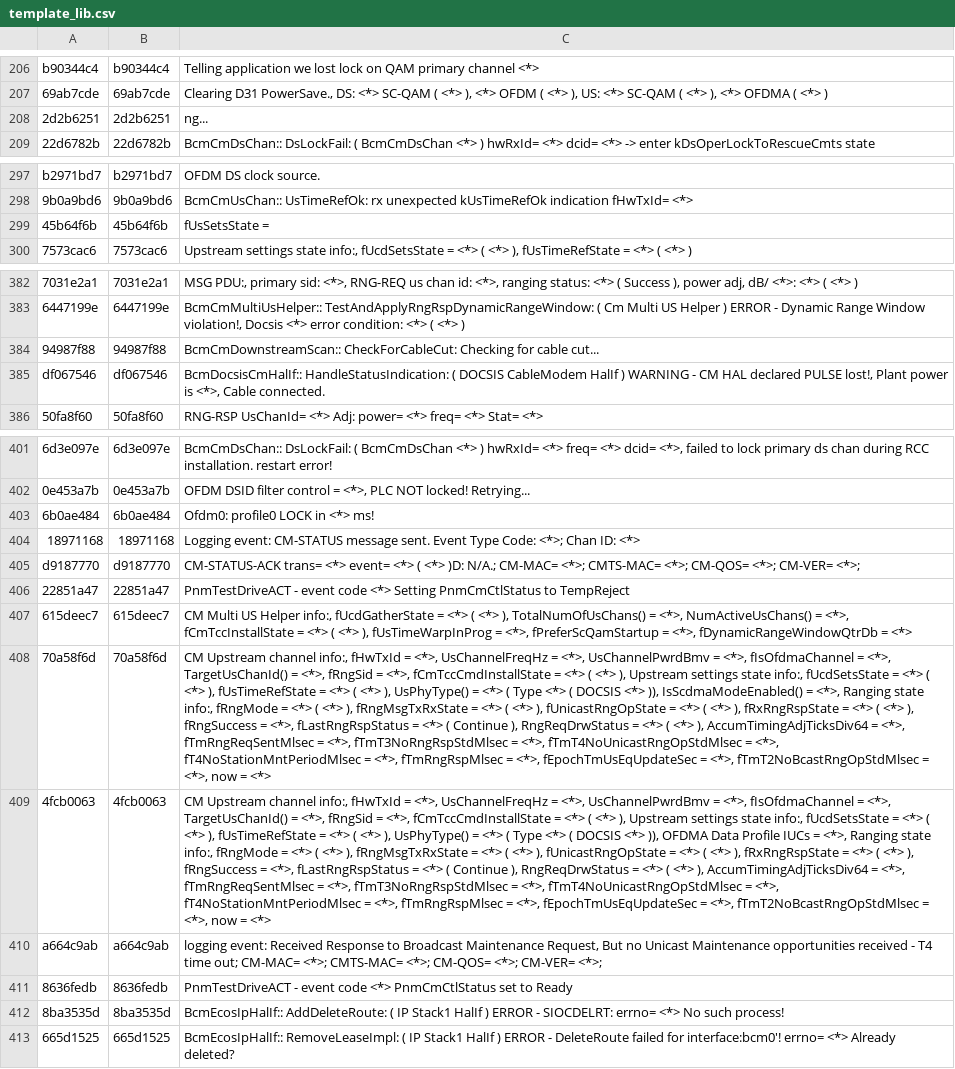
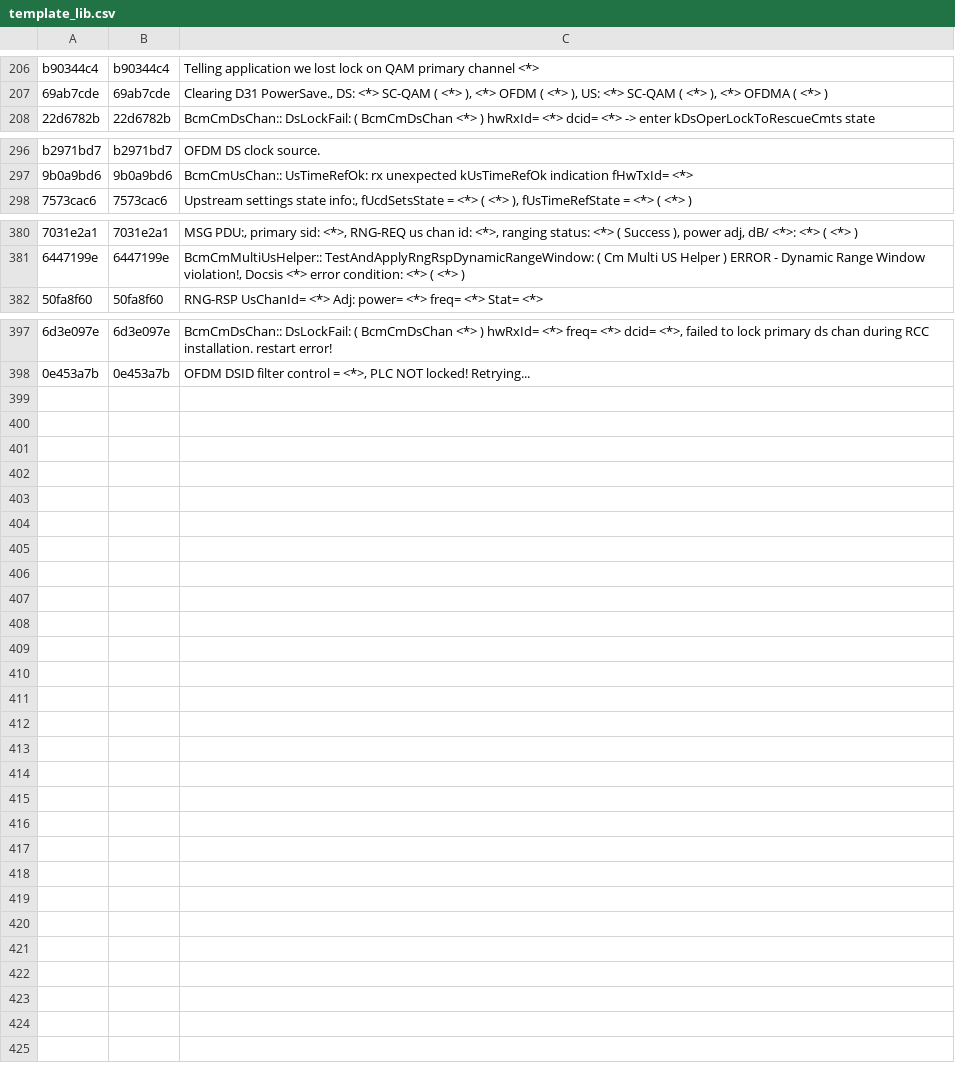
Before and after one commit to hayhan/loganalyzer, a CSV file: results/persist/template_lib.csv, drawn as a sheet; only a part is shown, gaps mark what is left out; the diff names each change by its address in the sheet, - before the commit and + after, or states it on an @@ line.

```diff
--- a/results/persist/template_lib.csv
+++ b/results/persist/template_lib.csv
-row 208: 2d2b6251 | 2d2b6251 | ng...
-row 299: 45b64f6b | 45b64f6b | fUsSetsState =
-row 384: 94987f88 | 94987f88 | BcmCmDownstreamScan:: CheckForCableCut: Checking for cable cut...
-row 385: df067546 | df067546 | BcmDocsisCmHalIf:: HandleStatusIndication: ( DOCSIS CableModem HalIf ) WARNING - CM HAL declared PULSE lost!, Plant power is <*>, Cable connected.
-row 403: 6b0ae484 | 6b0ae484 | Ofdm0: profile0 LOCK in <*> ms!
-row 404: 18971168 | 18971168 | Logging event: CM-STATUS message sent. Event Type Code: <*>; Chan ID: <*>
-row 405: d9187770 | d9187770 | CM-STATUS-ACK trans= <*> event= <*> ( <*> )D: N/A.; CM-MAC= <*>; CMTS-MAC= <*>; CM-QOS= <*>; CM-VER= <*>;
-row 406: 22851a47 | 22851a47 | PnmTestDriveACT - event code <*> Setting PnmCmCtlStatus to TempReject
-row 407: 615deec7 | 615deec7 | CM Multi US Helper info:, fUcdGatherState = <*> ( <*> ), TotalNumOfUsChans() = <*>, NumActiveUsChans() = <*>, fCmTccInstallState = <*> ( <*> ), fUsTimeWarpInProg = <*>, fPreferScQamStartup = <*>, fDynamicRangeWindowQtrDb = <*>
-row 408: 70a58f6d | 70a58f6d | CM Upstream channel info:, fHwTxId = <*>, UsChannelFreqHz = <*>, UsChannelPwrdBmv = <*>, fIsOfdmaChannel = <*>, TargetUsChanId() = <*>, fRngSid = <*>, fCmTccCmdInstallState = <*> ( <*> ), Upstream settings state info:, fUcdSetsState = <*> ( <*> ), fUsTimeRefState = <*> ( <*> ), UsPhyType() = <*> ( Type <*> ( DOCSIS <*> )), IsScdmaModeEnabled() = <*>, Ranging state info:, fRngMode = <*> ( <*> ), fRngMsgTxRxState = <*> ( <*> ), fUnicastRngOpState = <*> ( <*> ), fRxRngRspState = <*> ( <*> ), fRngSuccess = <*>, fLastRngRspStatus = <*> ( Continue ), RngReqDrwStatus = <*> ( <*> ), AccumTimingAdjTicksDiv64 = <*>, fTmRngReqSentMlsec = <*>, fTmT3NoRngRspStdMlsec = <*>, fTmT4NoUnicastRngOpStdMlsec = <*>, fT4NoStationMntPeriodMlsec = <*>, fTmRngRspMlsec = <*>, fEpochTmUsEqUpdateSec = <*>, fTmT2NoBcastRngOpStdMlsec = <*>, now = <*>
-row 409: 4fcb0063 | 4fcb0063 | CM Upstream channel info:, fHwTxId = <*>, UsChannelFreqHz = <*>, UsChannelPwrdBmv = <*>, fIsOfdmaChannel = <*>, TargetUsChanId() = <*>, fRngSid = <*>, fCmTccCmdInstallState = <*> ( <*> ), Upstream settings state info:, fUcdSetsState = <*> ( <*> ), fUsTimeRefState = <*> ( <*> ), UsPhyType() = <*> ( Type <*> ( DOCSIS <*> )), OFDMA Data Profile IUCs = <*>, Ranging state info:, fRngMode = <*> ( <*> ), fRngMsgTxRxState = <*> ( <*> ), fUnicastRngOpState = <*> ( <*> ), fRxRngRspState = <*> ( <*> ), fRngSuccess = <*>, fLastRngRspStatus = <*> ( Continue ), RngReqDrwStatus = <*> ( <*> ), AccumTimingAdjTicksDiv64 = <*>, fTmRngReqSentMlsec = <*>, fTmT3NoRngRspStdMlsec = <*>, fTmT4NoUnicastRngOpStdMlsec = <*>, fT4NoStationMntPeriodMlsec = <*>, fTmRngRspMlsec = <*>, fEpochTmUsEqUpdateSec = <*>, fTmT2NoBcastRngOpStdMlsec = <*>, now = <*>
-row 410: a664c9ab | a664c9ab | logging event: Received Response to Broadcast Maintenance Request, But no Unicast Maintenance opportunities received - T4 time out; CM-MAC= <*>; CMTS-MAC= <*>; CM-QOS= <*>; CM-VER= <*>;
-row 411: 8636fedb | 8636fedb | PnmTestDriveACT - event code <*> PnmCmCtlStatus set to Ready
-row 412: 8ba3535d | 8ba3535d | BcmEcosIpHalIf:: AddDeleteRoute: ( IP Stack1 HalIf ) ERROR - SIOCDELRT: errno= <*> No such process!
-row 413: 665d1525 | 665d1525 | BcmEcosIpHalIf:: RemoveLeaseImpl: ( IP Stack1 HalIf ) ERROR - DeleteRoute failed for interface:bcm0'! errno= <*> Already deleted?
```
Also changed, not shown: 25 other files.
